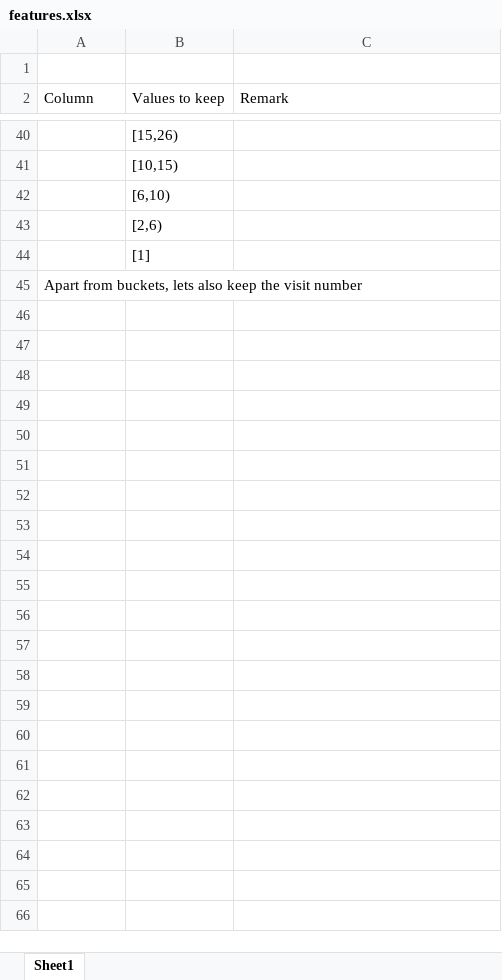
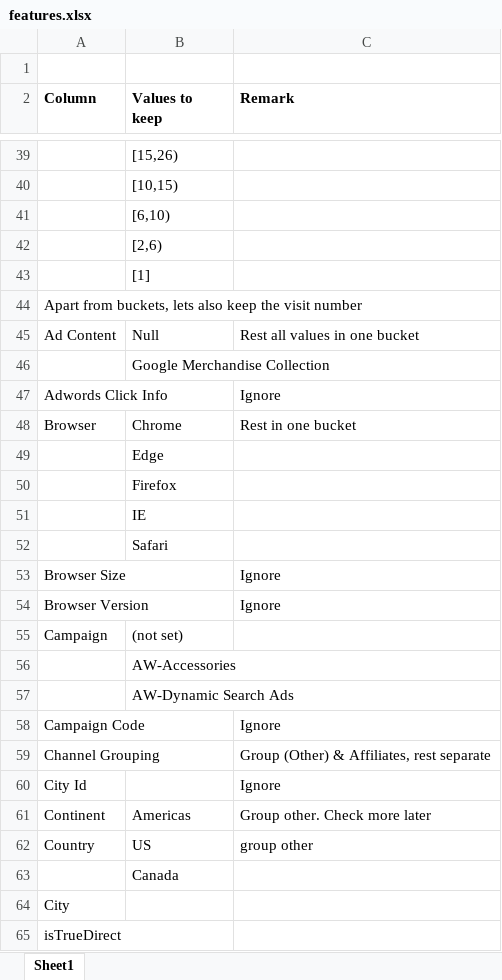
Before and after one commit to abhi050688/initial_test, an Excel workbook: features.xlsx, sheet Sheet1, drawn as a sheet; only a part is shown, gaps mark what is left out; values as stored, in another font and other column widths than the file's, no borders; the diff covers the shown part only; the diff names each change by its address in the sheet, - before the commit and + after, or states it on an @@ line.

```diff
--- a/features.xlsx (sheet Sheet1)
+++ b/features.xlsx (sheet Sheet1)
-A2:C2 bold: off
+A2:C2 bold: on
+row 45: Ad Content | Null | Rest all values in one bucket
+row 46:  | Google Merchandise Collection
+row 47: Adwords Click Info |  | Ignore
+row 48: Browser | Chrome | Rest in one bucket
+row 49:  | Edge
+row 50:  | Firefox
+row 51:  | IE
+row 52:  | Safari
+row 53: Browser Size |  | Ignore
+row 54: Browser Version |  | Ignore
+row 55: Campaign | (not set)
+row 56:  | AW-Accessories
+row 57:  | AW-Dynamic Search Ads
+row 58: Campaign Code |  | Ignore
+row 59: Channel Grouping |  | Group (Other) & Affiliates, rest separate
+row 60: City Id |  | Ignore
+row 61: Continent | Americas | Group other. Check more later
+row 62: Country | US | group other
+row 63:  | Canada
+row 64: City
+row 65: isTrueDirect
```
Also changed, not shown: 1 removed row and cell formats elsewhere in this sheet, 1 other file.
